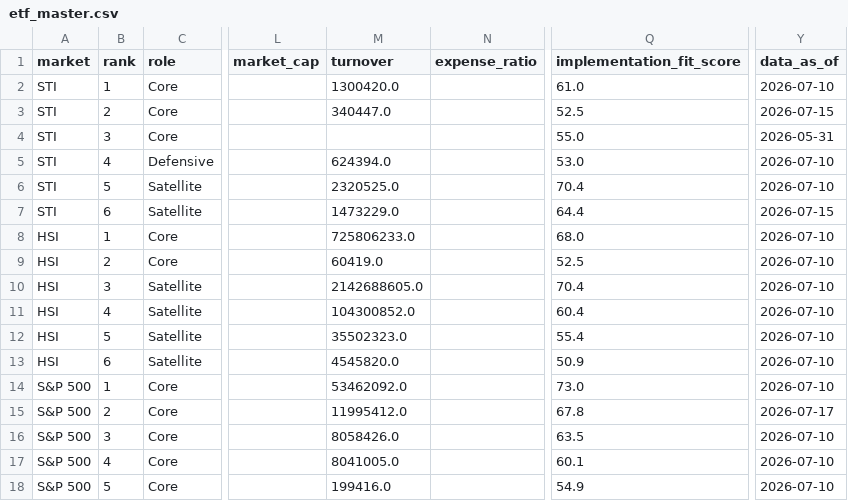
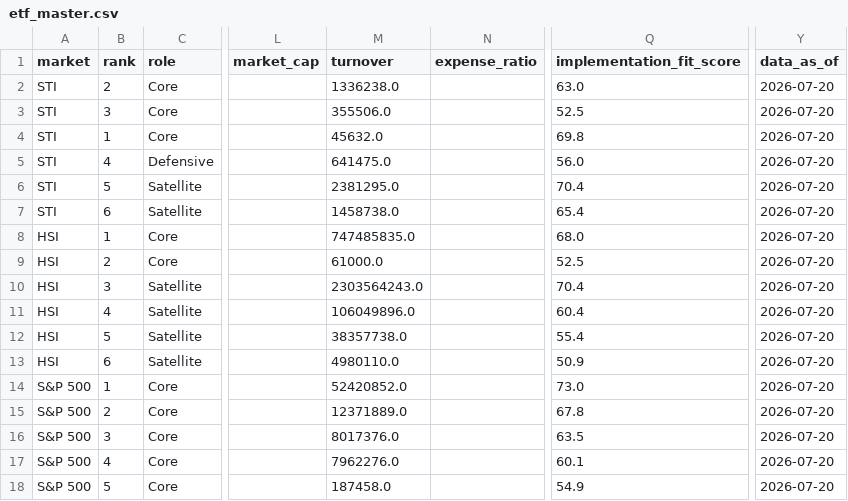
Before and after one commit to phankf-star/sg-tactical-wealth-allocator, a CSV file: data/etf_master.csv, drawn as a sheet; only a part is shown, gaps mark what is left out; the diff covers the shown part only; the diff names each change by its address in the sheet, - before the commit and + after, or states it on an @@ line.

```diff
--- a/data/etf_master.csv
+++ b/data/etf_master.csv
-B2 (rank): 1
+B2 (rank): 2
-M2 (turnover): 1300420.0
+M2 (turnover): 1336238.0
-Q2 (implementation_fit_score): 61.0
+Q2 (implementation_fit_score): 63.0
-Y2 (data_as_of): 2026-07-10
+Y2 (data_as_of): 2026-07-20
-B3 (rank): 2
+B3 (rank): 3
-M3 (turnover): 340447.0
+M3 (turnover): 355506.0
-Y3 (data_as_of): 2026-07-15
+Y3 (data_as_of): 2026-07-20
-B4 (rank): 3
+B4 (rank): 1
-M4 (turnover): (empty)
+M4 (turnover): 45632.0
-Q4 (implementation_fit_score): 55.0
+Q4 (implementation_fit_score): 69.8
-Y4 (data_as_of): 2026-05-31
+Y4 (data_as_of): 2026-07-20
-M5 (turnover): 624394.0
+M5 (turnover): 641475.0
-Q5 (implementation_fit_score): 53.0
+Q5 (implementation_fit_score): 56.0
-Y5:Y6 (data_as_of): 2026-07-10
+Y5:Y6 (data_as_of): 2026-07-20
-M6 (turnover): 2320525.0
+M6 (turnover): 2381295.0
-M7 (turnover): 1473229.0
+M7 (turnover): 1458738.0
-Q7 (implementation_fit_score): 64.4
+Q7 (implementation_fit_score): 65.4
-Y7 (data_as_of): 2026-07-15
+Y7 (data_as_of): 2026-07-20
-M8 (turnover): 725806233.0
+M8 (turnover): 747485835.0
-Y8:Y14 (data_as_of): 2026-07-10
+Y8:Y14 (data_as_of): 2026-07-20
-M9 (turnover): 60419.0
+M9 (turnover): 61000.0
-M10 (turnover): 2142688605.0
+M10 (turnover): 2303564243.0
-M11 (turnover): 104300852.0
+M11 (turnover): 106049896.0
-M12 (turnover): 35502323.0
+M12 (turnover): 38357738.0
-M13 (turnover): 4545820.0
+M13 (turnover): 4980110.0
-M14 (turnover): 53462092.0
+M14 (turnover): 52420852.0
-M15 (turnover): 11995412.0
+M15 (turnover): 12371889.0
-Y15 (data_as_of): 2026-07-17
+Y15 (data_as_of): 2026-07-20
-M16 (turnover): 8058426.0
+M16 (turnover): 8017376.0
-Y16:Y18 (data_as_of): 2026-07-10
+Y16:Y18 (data_as_of): 2026-07-20
-M17 (turnover): 8041005.0
+M17 (turnover): 7962276.0
-M18 (turnover): 199416.0
+M18 (turnover): 187458.0
```
Also changed, not shown: 103 edited cells elsewhere in this file, 2 other files.
